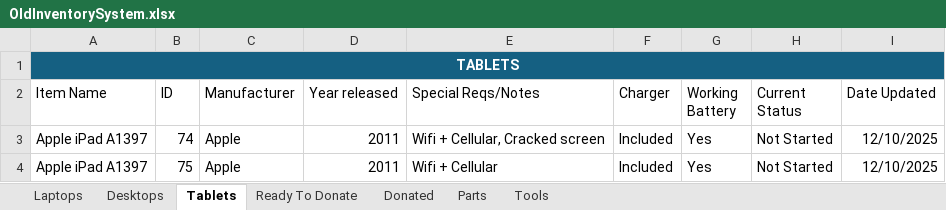
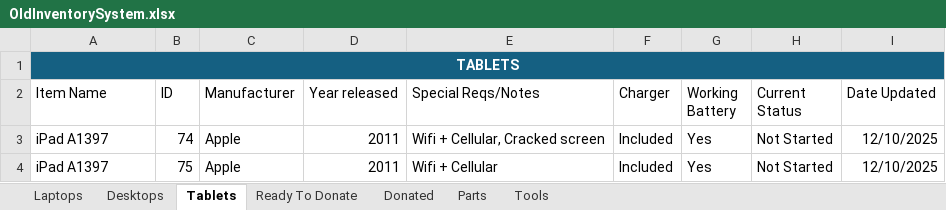
Before and after one commit to BinaryHeartUS/Inventory-System, an Excel workbook: data/OldInventorySystem.xlsx, sheet Tablets, drawn as a sheet; values as stored, in another font and other column widths than the file's, no borders; table styles not drawn; the diff names each change by its address in the sheet, - before the commit and + after, or states it on an @@ line.

```diff
--- a/data/OldInventorySystem.xlsx (sheet Tablets)
+++ b/data/OldInventorySystem.xlsx (sheet Tablets)
-A3:A4 (Item Name): Apple iPad A1397
+A3:A4 (Item Name): iPad A1397
```
Also changed, not shown: sheet Desktops, sheet Laptops, sheet Ready To Donate, sheet Donated, sheet Parts, formulas that keep their value, 9 other files.
